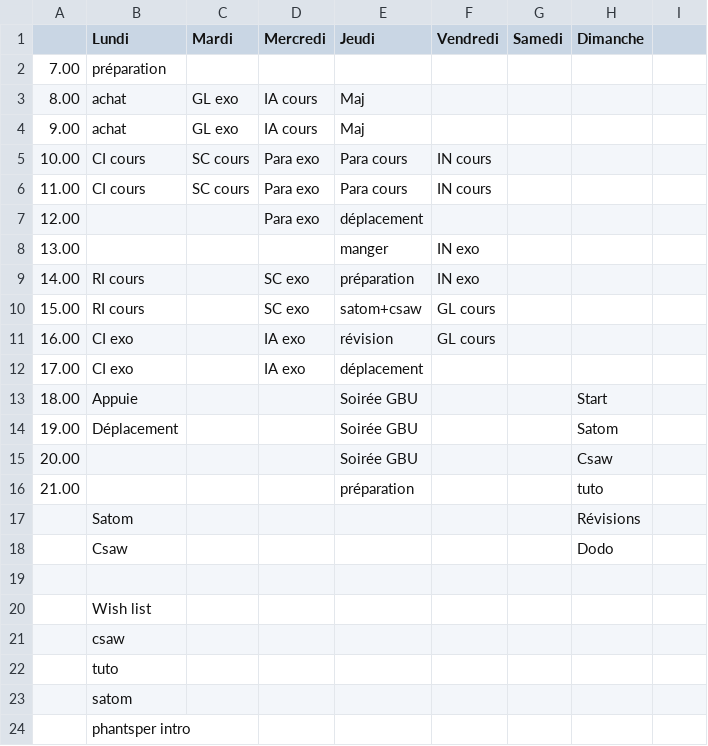
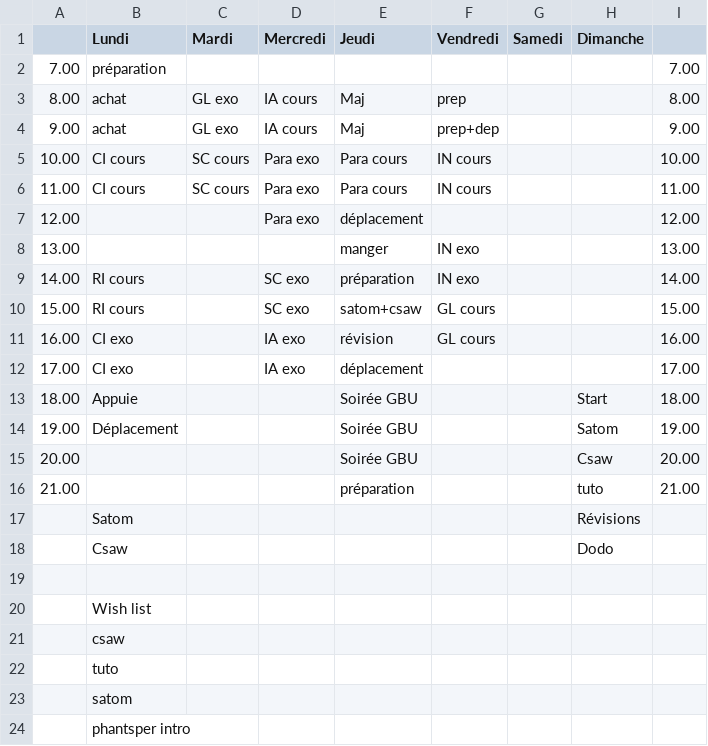
Before and after one commit to fabriceHategekimana/projet, a CSV file: task/Planning.csv, drawn as a sheet; the diff names each change by its address in the sheet, - before the commit and + after, or states it on an @@ line.

```diff
--- a/task/Planning.csv
+++ b/task/Planning.csv
-I2: (empty)
+I2: 7.00
-F3 (Vendredi): (empty)
+F3 (Vendredi): prep
-I3: (empty)
+I3: 8.00
-F4 (Vendredi): (empty)
+F4 (Vendredi): prep+dep
-I4: (empty)
+I4: 9.00
-I5: (empty)
+I5: 10.00
-I6: (empty)
+I6: 11.00
-I7: (empty)
+I7: 12.00
-I8: (empty)
+I8: 13.00
-I9: (empty)
+I9: 14.00
-I10: (empty)
+I10: 15.00
-I11: (empty)
+I11: 16.00
-I12: (empty)
+I12: 17.00
-I13: (empty)
+I13: 18.00
-I14: (empty)
+I14: 19.00
-I15: (empty)
+I15: 20.00
-I16: (empty)
+I16: 21.00
```
Also changed, not shown: 4 other files.
